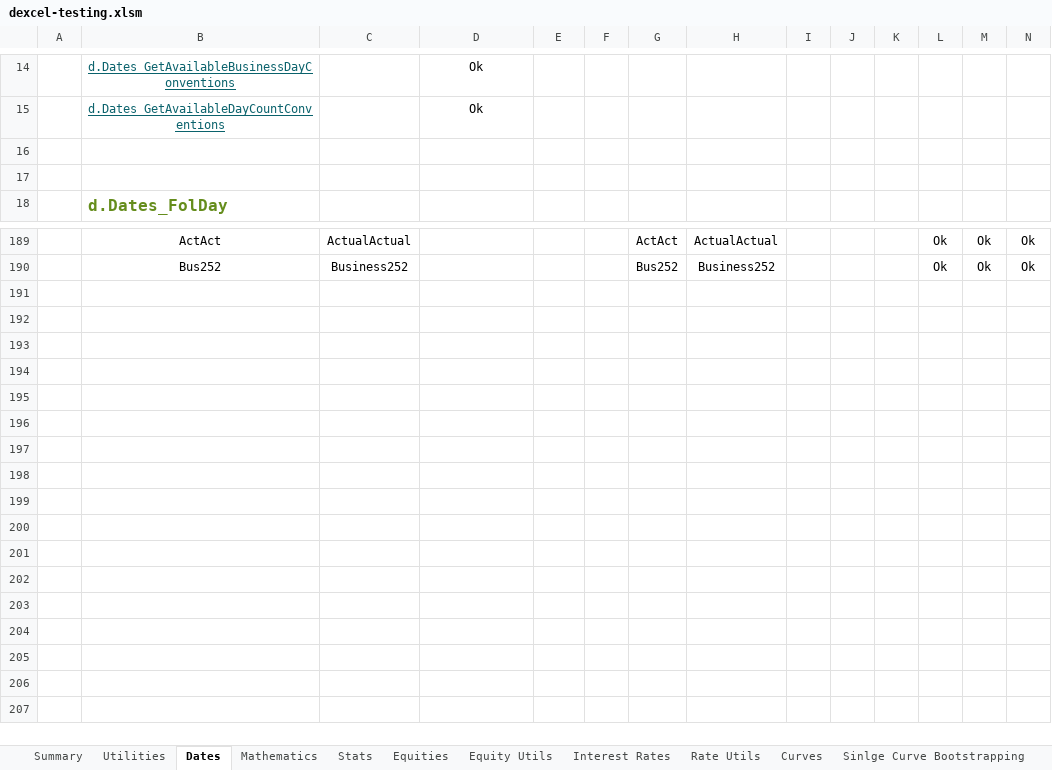
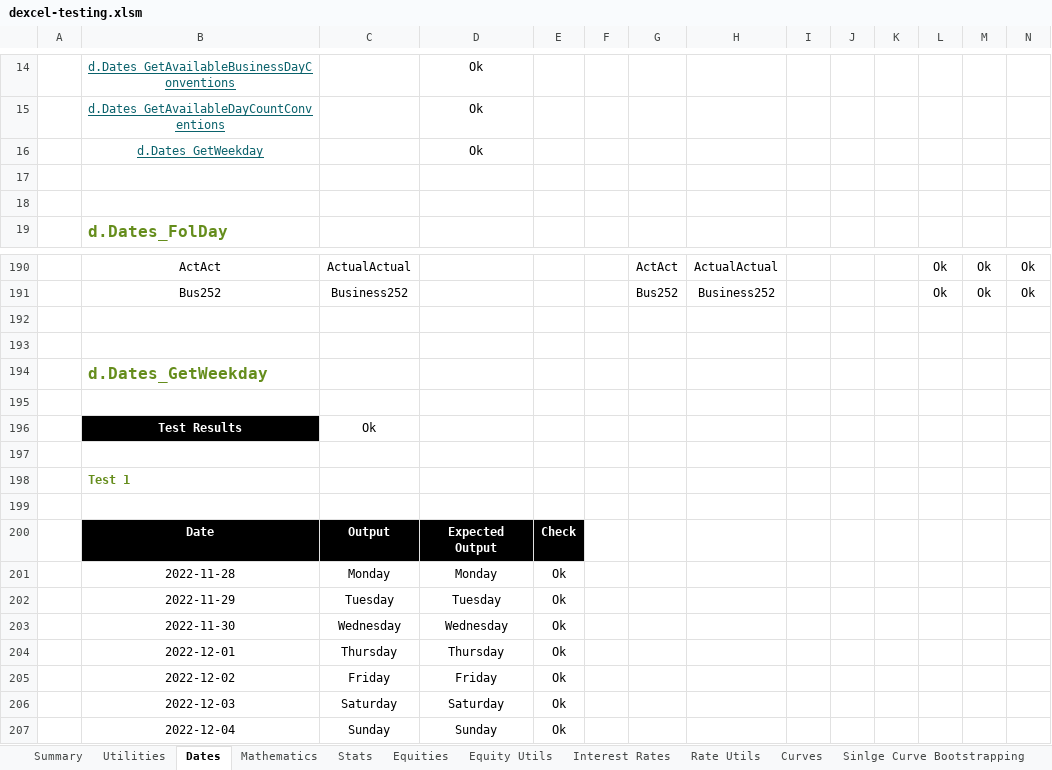
Before and after one commit to StormCollins/dExcel, an Excel workbook: dExcel/resources/workbooks/dexcel-testing.xlsm, sheet Dates, drawn as a sheet; only a part is shown, gaps mark what is left out; values as stored, in another font and other column widths than the file's, no borders; conditional formats not drawn; rows hold the shown columns only; the diff names each change by its address in the sheet, - before the commit and + after, or states it on an @@ line.

```diff
--- a/dExcel/resources/workbooks/dexcel-testing.xlsm (sheet Dates)
+++ b/dExcel/resources/workbooks/dexcel-testing.xlsm (sheet Dates)
+row 16:  | d.Dates_GetWeekday |  | Ok
+row 192: (empty)
+row 193: (empty)
+row 194:  | d.Dates_GetWeekday
+row 195: (empty)
+row 196:  | Test Results | Ok
+row 197: (empty)
+row 198:  | Test 1
+row 199: (empty)
+row 200:  | Date | Output | Expected Output | Check
+row 201:  | 2022-11-28 | Monday | Monday | Ok
+row 202:  | 2022-11-29 | Tuesday | Tuesday | Ok
+row 203:  | 2022-11-30 | Wednesday | Wednesday | Ok
+row 204:  | 2022-12-01 | Thursday | Thursday | Ok
+row 205:  | 2022-12-02 | Friday | Friday | Ok
+row 206:  | 2022-12-03 | Saturday | Saturday | Ok
+row 207:  | 2022-12-04 | Sunday | Sunday | Ok
```
Also changed, not shown: formulas that keep their value, 2 other files.
